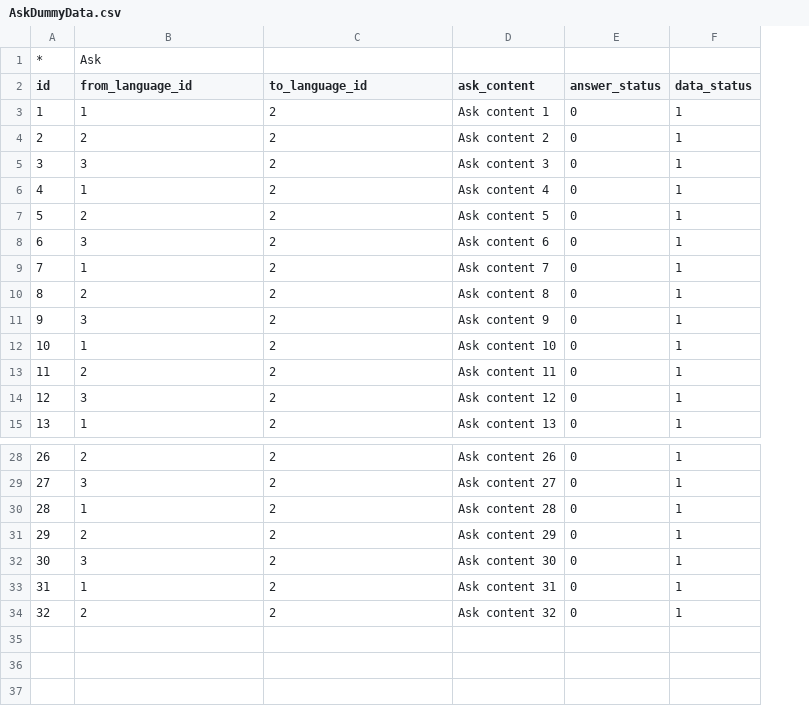
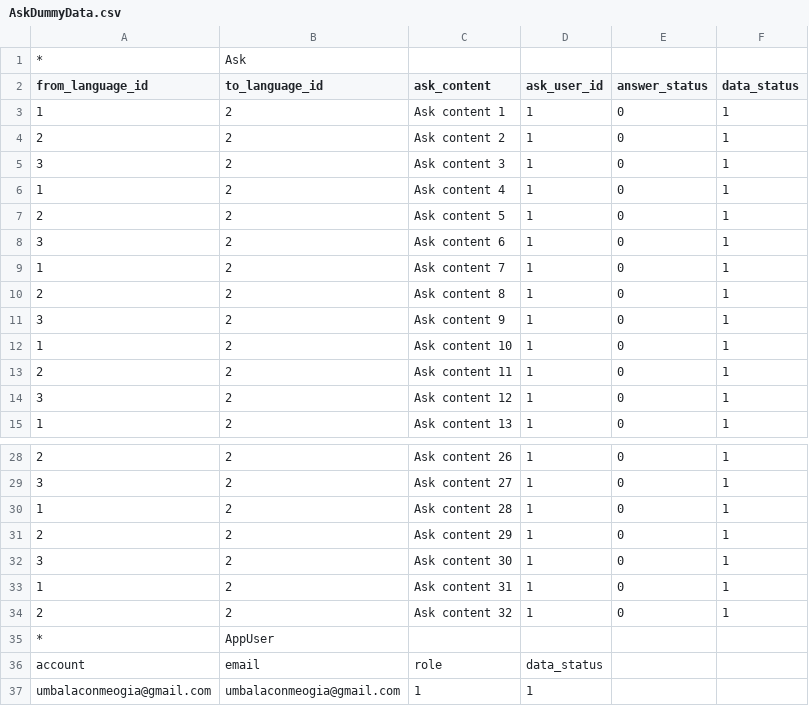
Before and after one commit to umbalaconmeogia/MoreCo, a CSV file: 04.Source/morecoweb/data/04.AskDummyData/AskDummyData.csv, drawn as a sheet; only a part is shown, gaps mark what is left out; removed rows and columns are numbered as before the commit, all else as after; the diff names each change by its address in the sheet, - before the commit and + after, or states it on an @@ line.

Commit message:
Fix wrong dummy data

```diff
--- a/04.Source/morecoweb/data/04.AskDummyData/AskDummyData.csv
+++ b/04.Source/morecoweb/data/04.AskDummyData/AskDummyData.csv
-column A (id), rows 3-15: 1 | 2 | 3 | 4 | 5 | 6 | 7 | 8 | 9 | 10 | 11 | 12 | 13; rows 28-34: 26 | 27 | 28 | 29 | 30 | 31 | 32
+column D (ask_user_id), rows 3-15: all 1; rows 28-34: all 1
-row 1: * | Ask
+row 1: * | Ask
+row 35: * | AppUser
+row 36: account | email | role | data_status
+row 37: umbalaconmeogia@gmail.com | umbalaconmeogia@gmail.com | 1 | 1
```
Also changed, not shown: 04.Source/morecoweb/data/02.InitialData/InitialData.csv, 10 other files.
